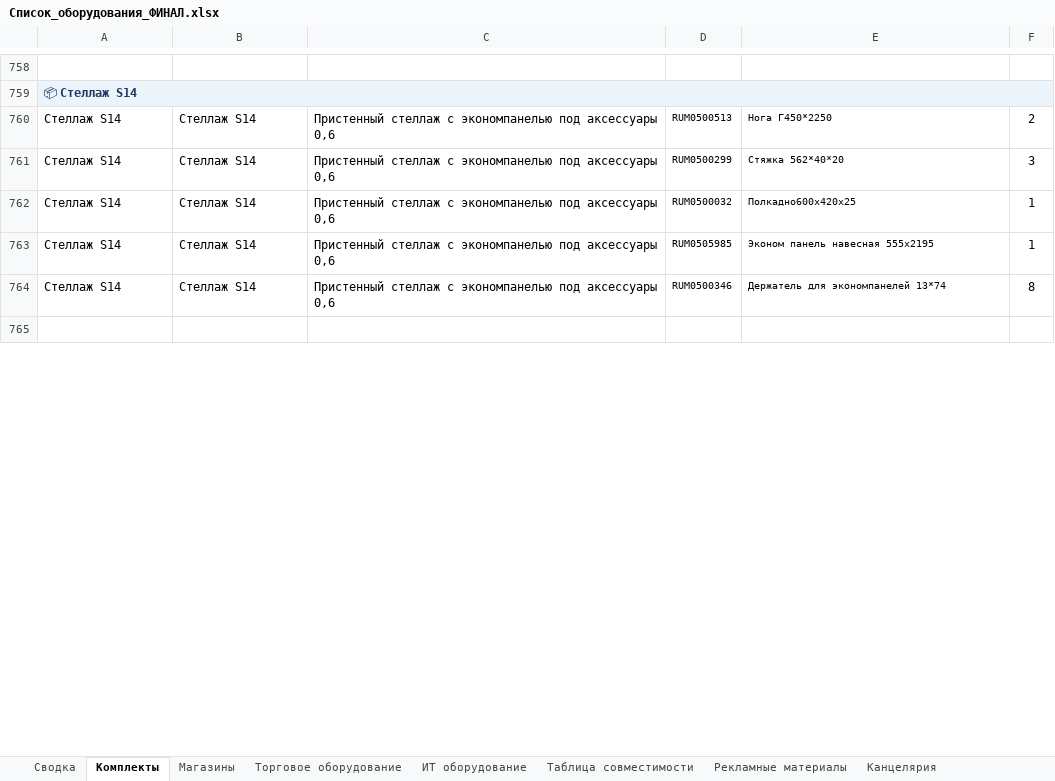
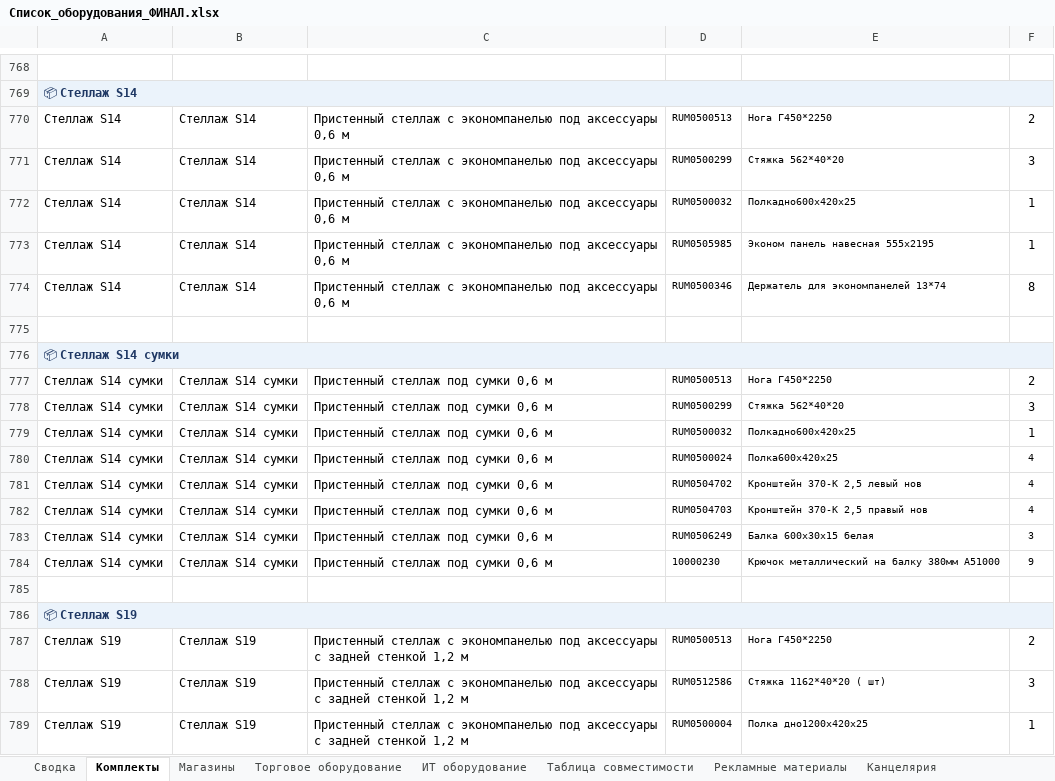
Before and after one commit to skbmaksim82-byte/Portal-zakazov, an Excel workbook: Список_оборудования_ФИНАЛ.xlsx, sheet Комплекты, drawn as a sheet; only a part is shown, gaps mark what is left out; the shorter side is filled out with more unchanged rows; values as stored, in another font and other column widths than the file's, no borders; addresses are those after the commit; the diff covers the shown part only; the diff names each change by its address in the sheet, - before the commit and + after, or states it on an @@ line.

```diff
--- a/Список_оборудования_ФИНАЛ.xlsx (sheet Комплекты)
+++ b/Список_оборудования_ФИНАЛ.xlsx (sheet Комплекты)
-C770:C774: …аксессуары 0,6
+C770:C774: …аксессуары 0,6 м
+row 775: (empty)
+row 776: 📦 Стеллаж S14 сумки
+row 777: Стеллаж S14 сумки | Стеллаж S14 сумки | Пристенный стеллаж под сумки 0,6 м | RUM0500513 | Нога Г450*2250 | 2
+row 778: Стеллаж S14 сумки | Стеллаж S14 сумки | Пристенный стеллаж под сумки 0,6 м | RUM0500299 | Стяжка 562*40*20 | 3
+row 779: Стеллаж S14 сумки | Стеллаж S14 сумки | Пристенный стеллаж под сумки 0,6 м | RUM0500032 | Полкадно600х420х25 | 1
+row 780: Стеллаж S14 сумки | Стеллаж S14 сумки | Пристенный стеллаж под сумки 0,6 м | RUM0500024 | Полка600х420х25 | 4
+row 781: Стеллаж S14 сумки | Стеллаж S14 сумки | Пристенный стеллаж под сумки 0,6 м | RUM0504702 | Кронштейн 370-К 2,5 левый нов | 4
+row 782: Стеллаж S14 сумки | Стеллаж S14 сумки | Пристенный стеллаж под сумки 0,6 м | RUM0504703 | Кронштейн 370-К 2,5 правый нов | 4
+row 783: Стеллаж S14 сумки | Стеллаж S14 сумки | Пристенный стеллаж под сумки 0,6 м | RUM0506249 | Балка 600х30х15 белая | 3
+row 784: Стеллаж S14 сумки | Стеллаж S14 сумки | Пристенный стеллаж под сумки 0,6 м | 10000230 | Крючок металлический на балку 380мм A51000 | 9
+row 785: (empty)
+row 786: 📦 Стеллаж S19
+row 787: Стеллаж S19 | Стеллаж S19 | Пристенный стеллаж с экономпанелью под аксессуары с задней стенкой 1,2 м | RUM0500513 | Нога Г450*2250 | 2
+row 788: Стеллаж S19 | Стеллаж S19 | Пристенный стеллаж с экономпанелью под аксессуары с задней стенкой 1,2 м | RUM0512586 | Стяжка 1162*40*20 ( шт) | 3
+row 789: Стеллаж S19 | Стеллаж S19 | Пристенный стеллаж с экономпанелью под аксессуары с задней стенкой 1,2 м | RUM0500004 | Полка дно1200х420х25 | 1
```
Also changed, not shown: 70 added rows, 67 edited cells and cell formats elsewhere in this sheet, sheet Торговое оборудование, hidden cells.
